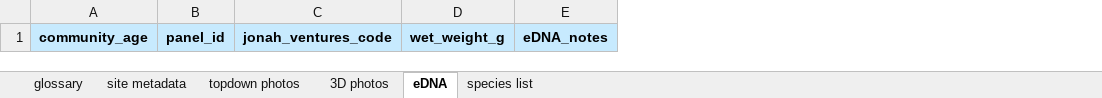
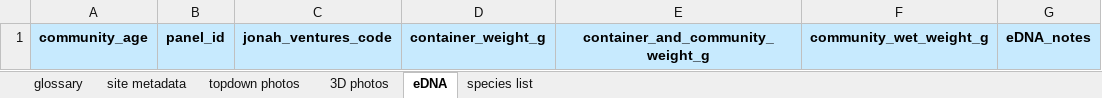
Before and after one commit to MarineGEO/protocols, an Excel workbook: panels/final_spreadsheets/panels_data_entry_spreadsheet_marinegeo.xlsx, sheet eDNA, drawn as a sheet; values as stored, in another font and other column widths than the file's, no borders; removed rows and columns are numbered as before the commit, all else as after; the diff names each change by its address in the sheet, - before the commit and + after, or states it on an @@ line.

```diff
--- a/panels/final_spreadsheets/panels_data_entry_spreadsheet_marinegeo.xlsx (sheet eDNA)
+++ b/panels/final_spreadsheets/panels_data_entry_spreadsheet_marinegeo.xlsx (sheet eDNA)
-column D, row 1: wet_weight_g
+column D, row 1: container_weight_g
+column E, row 1: container_and_community_weight_g
+column F, row 1: community_wet_weight_g
```
Also changed, not shown: sheet glossary, panels/original_datasheets/panels_datasheets.xlsx, 3 other files.
